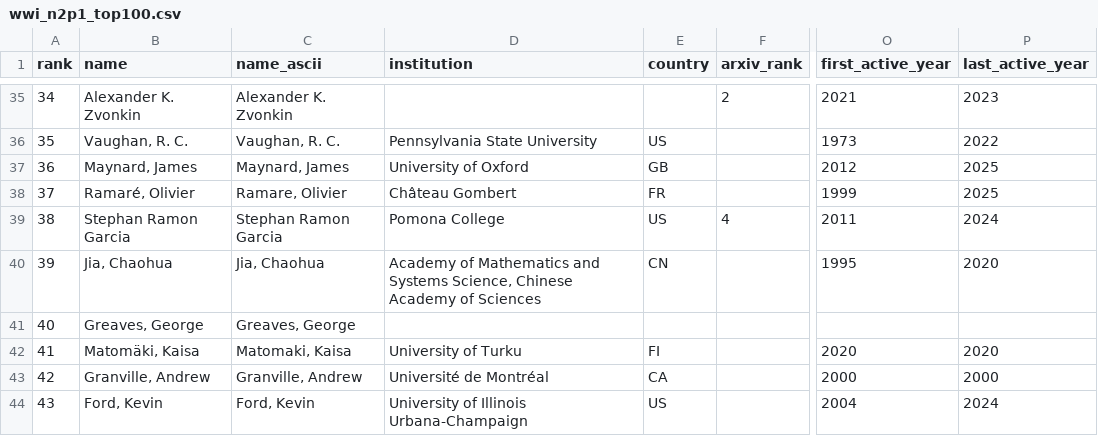
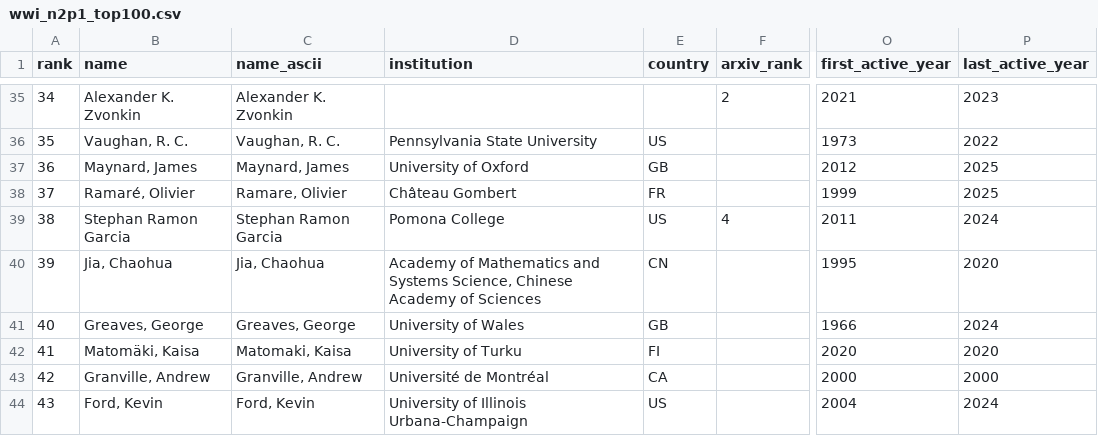
Before and after one commit to sthubbar/wwin2p1, a CSV file: _site/data/wwi_n2p1_top100.csv, drawn as a sheet; only a part is shown, gaps mark what is left out; the diff names each change by its address in the sheet, - before the commit and + after, or states it on an @@ line.

Commit message:
Deploy n2p1 site (2026-06-13) - 135 profiles, 0 orphans pruned

```diff
--- a/_site/data/wwi_n2p1_top100.csv
+++ b/_site/data/wwi_n2p1_top100.csv
-D41 (institution): (empty)
+D41 (institution): University of Wales
-E41 (country): (empty)
+E41 (country): GB
-O41 (first_active_year): (empty)
+O41 (first_active_year): 1966
-P41 (last_active_year): (empty)
+P41 (last_active_year): 2024
```
Also changed, not shown: 9 other files.
